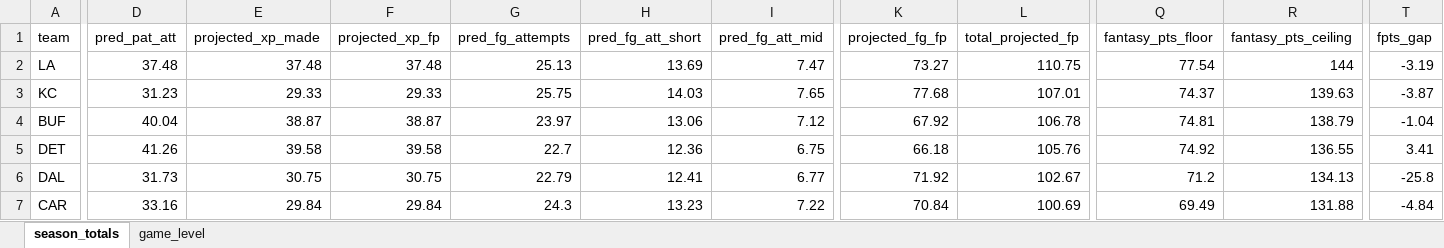
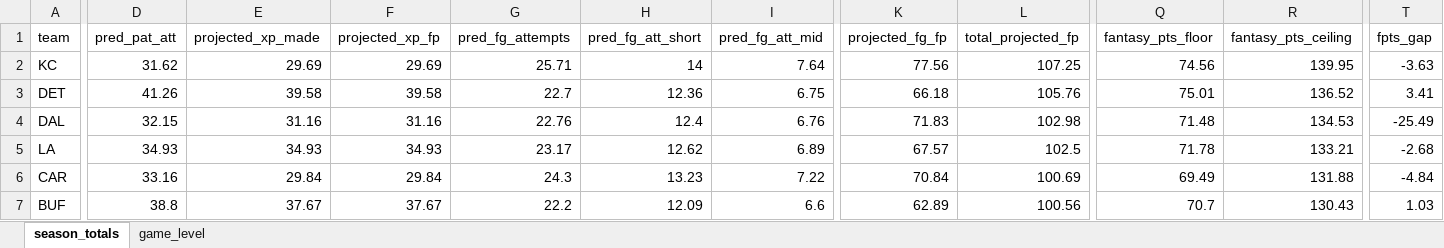
Before and after one commit to egomaniacsfantasy/lineup-lab, an Excel workbook: projections/kicker_2026_combined.xlsx, sheet season_totals, drawn as a sheet; only a part is shown, gaps mark what is left out; values as stored, in another font and other column widths than the file's, no borders; removed rows and columns are numbered as before the commit, all else as after; rows hold the shown columns only; the diff covers the shown part only; the diff names each change by its address in the sheet, - before the commit and + after, or states it on an @@ line.

```diff
--- a/projections/kicker_2026_combined.xlsx (sheet season_totals)
+++ b/projections/kicker_2026_combined.xlsx (sheet season_totals)
-row 2: LA | 37.48 | 37.48 | 37.48 | 25.13 | 13.69 | 7.47 | 73.27 | 110.75 | 77.54 | 144 | -3.19
-D2 (pred_pat_att): 31.23
+D2 (pred_pat_att): 31.62
-E2 (projected_xp_made): 29.33
+E2 (projected_xp_made): 29.69
-F2 (projected_xp_fp): 29.33
+F2 (projected_xp_fp): 29.69
-G2 (pred_fg_attempts): 25.75
+G2 (pred_fg_attempts): 25.71
-H2 (pred_fg_att_short): 14.03
+H2 (pred_fg_att_short): 14
-I2 (pred_fg_att_mid): 7.65
+I2 (pred_fg_att_mid): 7.64
-K2 (projected_fg_fp): 77.68
+K2 (projected_fg_fp): 77.56
-L2 (total_projected_fp): 107.01
+L2 (total_projected_fp): 107.25
-Q2 (fantasy_pts_floor): 74.37
+Q2 (fantasy_pts_floor): 74.56
-R2 (fantasy_pts_ceiling): 139.63
+R2 (fantasy_pts_ceiling): 139.95
-T2 (fpts_gap): -3.87
+T2 (fpts_gap): -3.63
-row 4: BUF | 40.04 | 38.87 | 38.87 | 23.97 | 13.06 | 7.12 | 67.92 | 106.78 | 74.81 | 138.79 | -1.04
-Q3 (fantasy_pts_floor): 74.92
+Q3 (fantasy_pts_floor): 75.01
-R3 (fantasy_pts_ceiling): 136.55
+R3 (fantasy_pts_ceiling): 136.52
-D4 (pred_pat_att): 31.73
+D4 (pred_pat_att): 32.15
-E4 (projected_xp_made): 30.75
+E4 (projected_xp_made): 31.16
-F4 (projected_xp_fp): 30.75
+F4 (projected_xp_fp): 31.16
-G4 (pred_fg_attempts): 22.79
+G4 (pred_fg_attempts): 22.76
-H4 (pred_fg_att_short): 12.41
+H4 (pred_fg_att_short): 12.4
-I4 (pred_fg_att_mid): 6.77
+I4 (pred_fg_att_mid): 6.76
-K4 (projected_fg_fp): 71.92
+K4 (projected_fg_fp): 71.83
-L4 (total_projected_fp): 102.67
+L4 (total_projected_fp): 102.98
-Q4 (fantasy_pts_floor): 71.2
+Q4 (fantasy_pts_floor): 71.48
-R4 (fantasy_pts_ceiling): 134.13
+R4 (fantasy_pts_ceiling): 134.53
-T4 (fpts_gap): -25.8
+T4 (fpts_gap): -25.49
+row 5: LA | 34.93 | 34.93 | 34.93 | 23.17 | 12.62 | 6.89 | 67.57 | 102.5 | 71.78 | 133.21 | -2.68
+row 7: BUF | 38.8 | 37.67 | 37.67 | 22.2 | 12.09 | 6.6 | 62.89 | 100.56 | 70.7 | 130.43 | 1.03
```
Also changed, not shown: 5 added rows, 5 removed rows and 157 edited cells elsewhere in this sheet, sheet game_level.
